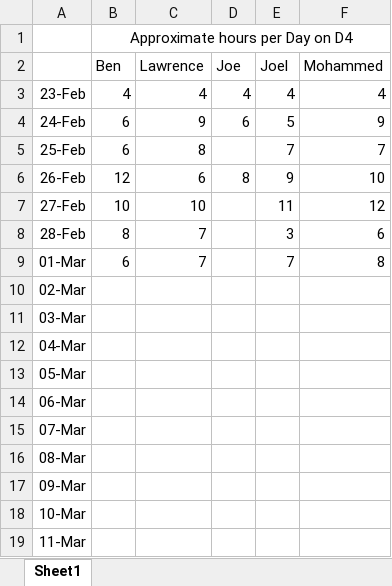
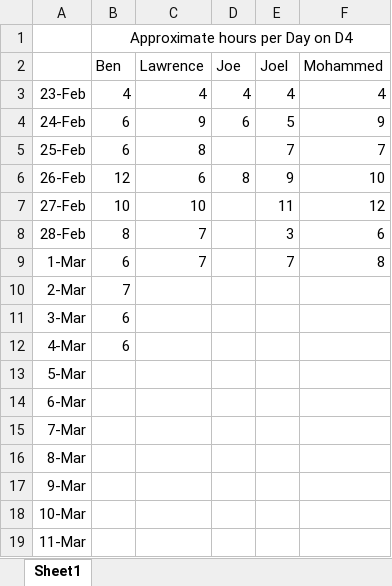
Before and after one commit to ibro-rox/D4-Ganges, an Excel workbook: Admin/ganges_timesheet.xlsx, sheet Sheet1, drawn as a sheet; only a part is shown; values as stored, in another font and other column widths than the file's, no borders; removed rows and columns are numbered as before the commit, all else as after; the diff names each change by its address in the sheet, - before the commit and + after, or states it on an @@ line.

Commit message:
updated timesheet

```diff
--- a/Admin/ganges_timesheet.xlsx (sheet Sheet1)
+++ b/Admin/ganges_timesheet.xlsx (sheet Sheet1)
-A9: 01-Mar
+A9: 1-Mar
-row 10: 02-Mar
-row 11: 03-Mar
-row 12: 04-Mar
+row 10: 2-Mar | 7
+row 11: 3-Mar | 6
+row 12: 4-Mar | 6
-A13: 05-Mar
+A13: 5-Mar
-A14: 06-Mar
+A14: 6-Mar
-A15: 07-Mar
+A15: 7-Mar
-A16: 08-Mar
+A16: 8-Mar
-A17: 09-Mar
+A17: 9-Mar
```
